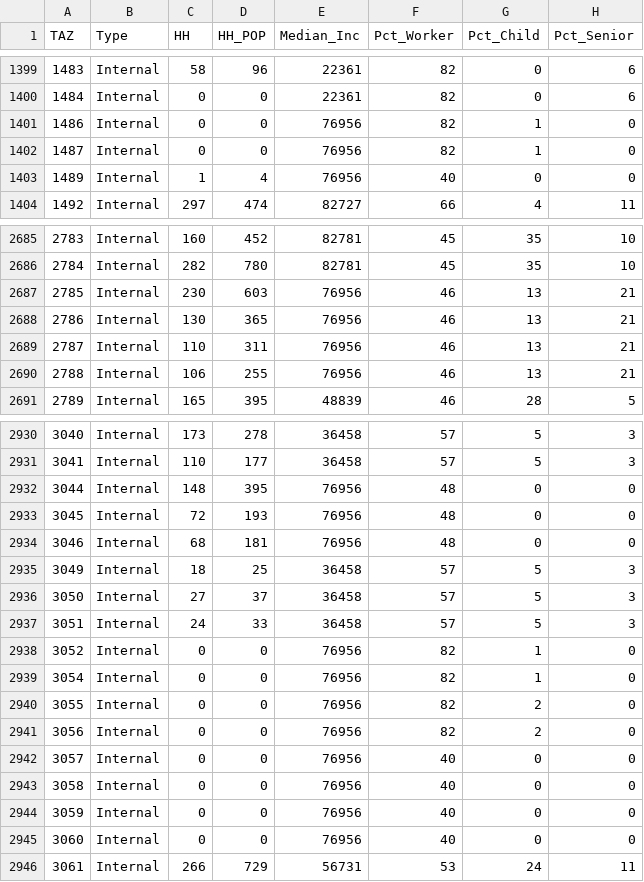
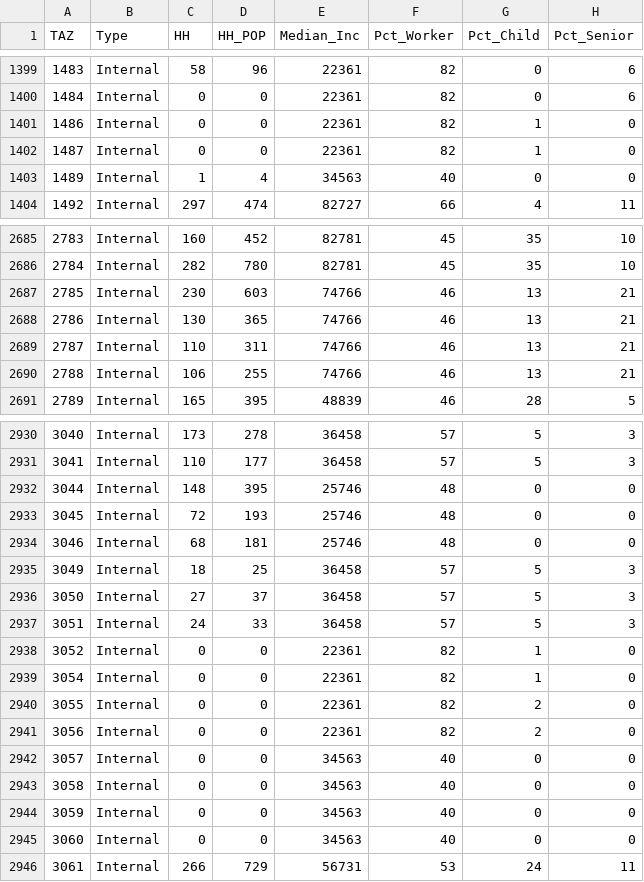
Before and after one commit to Triangle-Modeling-and-Analytics/TRMG2, a CSV file: docs/data/output/se_data/se_2016.csv, drawn as a sheet; only a part is shown, gaps mark what is left out; the diff covers the shown part only; the diff names each change by its address in the sheet, - before the commit and + after, or states it on an @@ line.

Commit message:
Use tract median income where possible
Closes #22
For block groups missing income info, tract median income was used.
Only if tract is also missing will county median income be used.

```diff
--- a/docs/data/output/se_data/se_2016.csv
+++ b/docs/data/output/se_data/se_2016.csv
-E1401:E1402 (Median_Inc): 76956
+E1401:E1402 (Median_Inc): 22361
-E1403 (Median_Inc): 76956
+E1403 (Median_Inc): 34563
-E2687:E2690 (Median_Inc): 76956
+E2687:E2690 (Median_Inc): 74766
-E2932:E2934 (Median_Inc): 76956
+E2932:E2934 (Median_Inc): 25746
-E2938:E2941 (Median_Inc): 76956
+E2938:E2941 (Median_Inc): 22361
-E2942:E2945 (Median_Inc): 76956
+E2942:E2945 (Median_Inc): 34563
```
Also changed, not shown: 25 edited cells elsewhere in this file, 3 other files.
